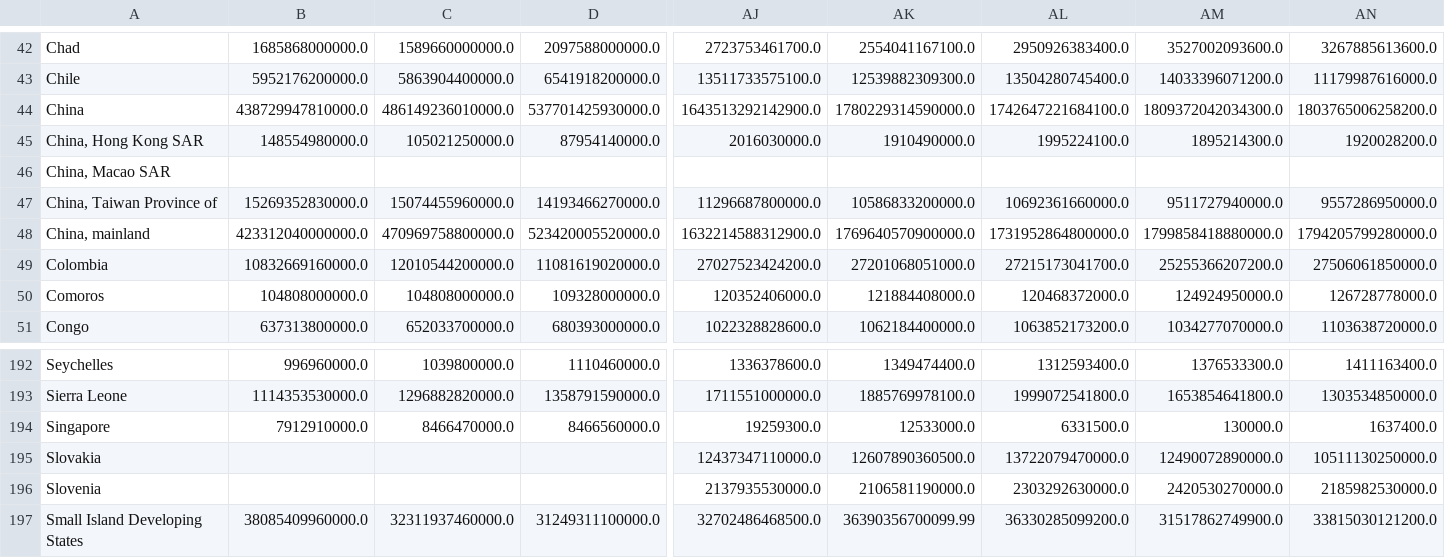
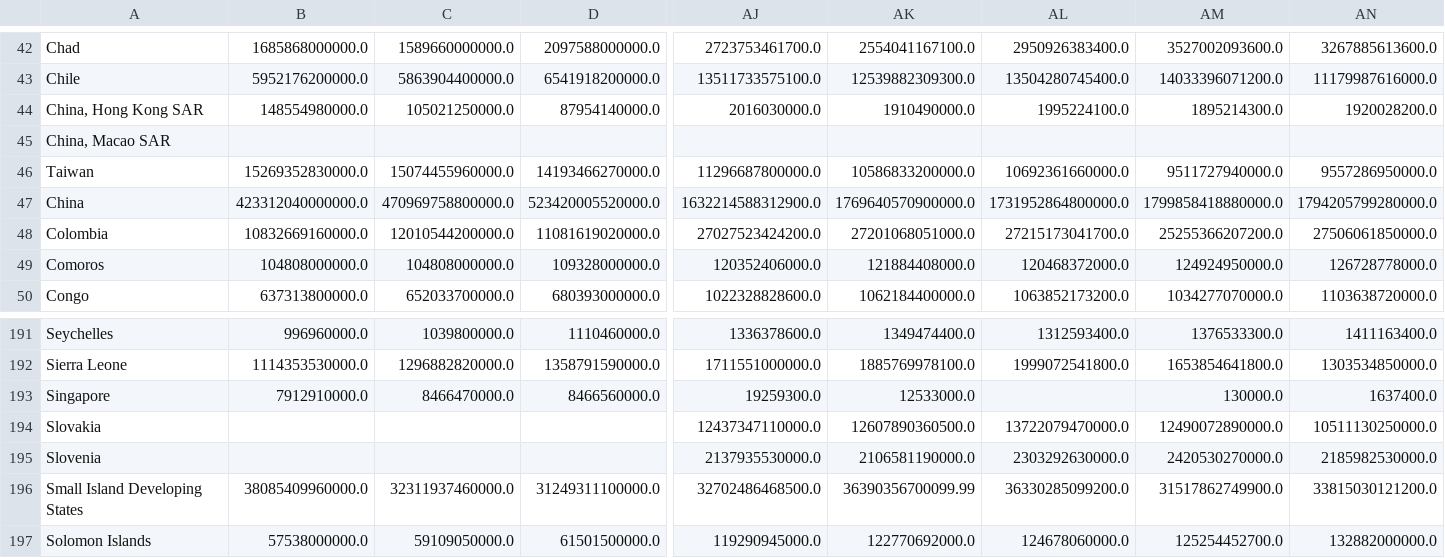
Before and after one commit to allfed/Historical-Food-Shocks, a CSV file: results/calories.csv, drawn as a sheet; only a part is shown, gaps mark what is left out; the shorter side is filled out with more unchanged rows; removed rows and columns are numbered as before the commit, all else as after; rows hold the shown columns only; the diff names each change by its address in the sheet, - before the commit and + after, or states it on an @@ line.

```diff
--- a/results/calories.csv
+++ b/results/calories.csv
-row 44: China | 438729947810000.0 | 486149236010000.0 | 537701425930000.0 | 1643513292142900.0 | 1780229314590000.0 | 1742647221684100.0 | 1809372042034300.0 | 1803765006258200.0
-A46: China, Taiwan Province of
+A46: Taiwan
-A47: China, mainland
+A47: China
-AL193: 6331500.0
+AL193: (empty)
```
Also changed, not shown: results/yield_changes.csv, 4 other files.
